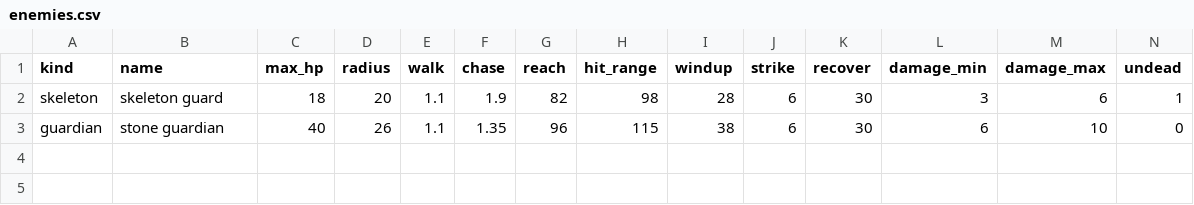
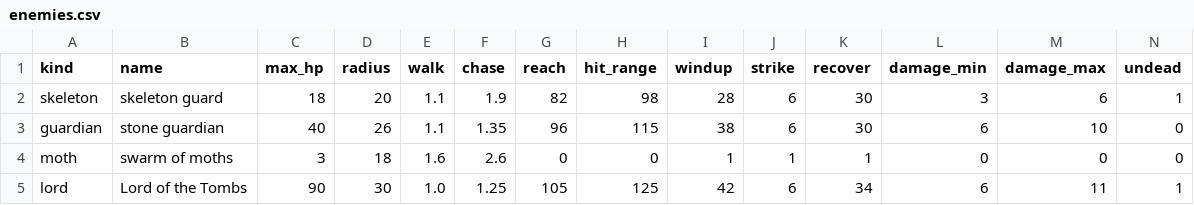
Before and after one commit to ryohji/pyxel-dungeon, a CSV file: game/data/enemies.csv, drawn as a sheet; only a part is shown; rows hold the shown columns only; the diff names each change by its address in the sheet, - before the commit and + after, or states it on an @@ line.

```diff
--- a/game/data/enemies.csv
+++ b/game/data/enemies.csv
+row 4: moth | swarm of moths | 3 | 18 | 1.6 | 2.6 | 0 | 0 | 1 | 1 | 1 | 0 | 0 | 0
+row 5: lord | Lord of the Tombs | 90 | 30 | 1.0 | 1.25 | 105 | 125 | 42 | 6 | 34 | 6 | 11 | 1
```
Also changed, not shown: game/data/items.csv, game/data/requests.csv, 31 other files.
